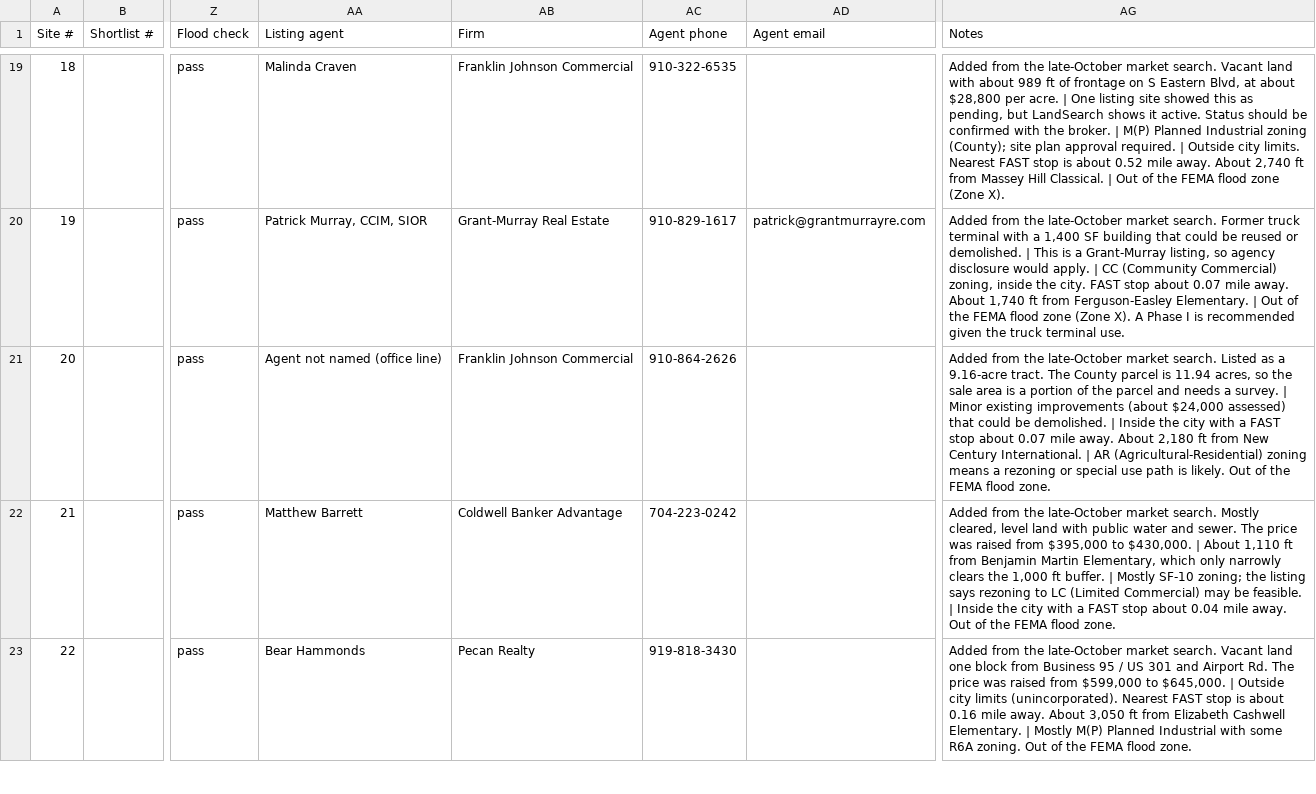
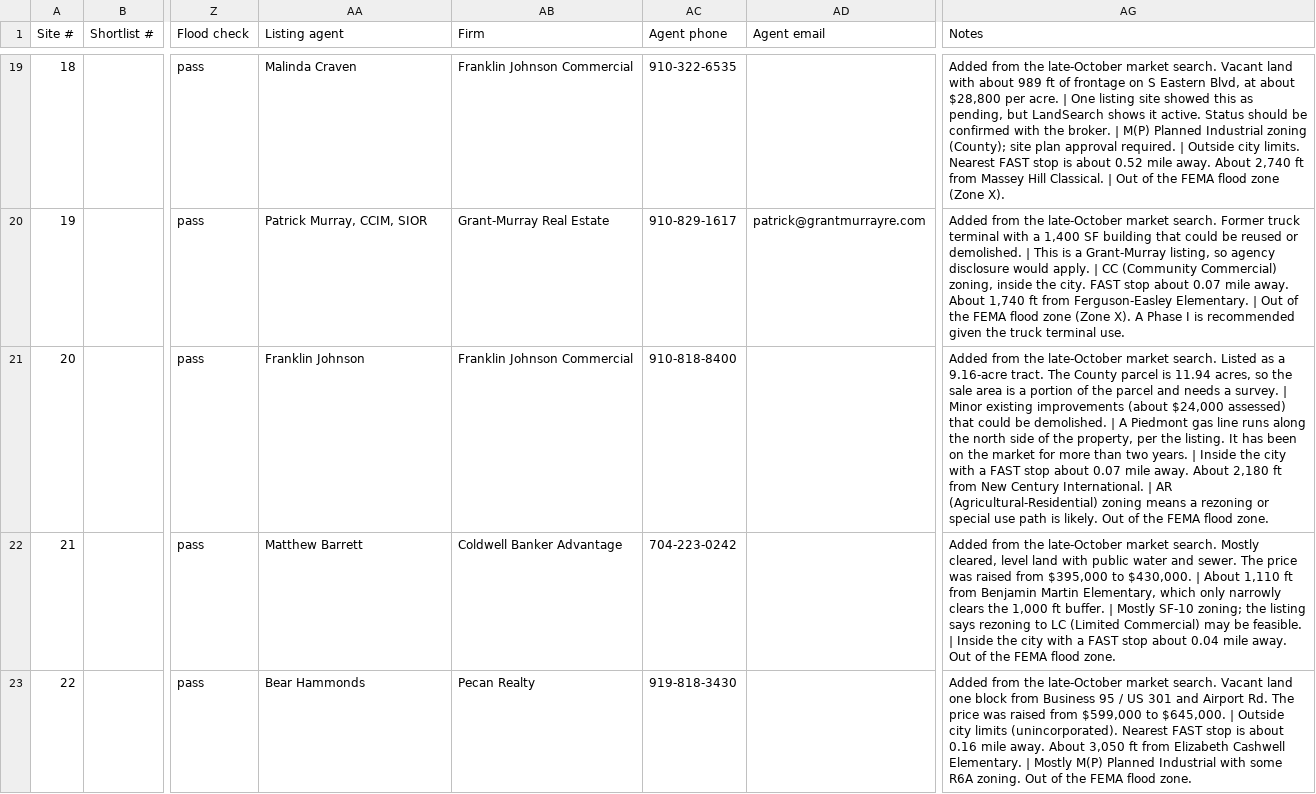
Before and after one commit to tpmurray13/usc-site-survey, a CSV file: assets/site-survey-oct-2026.csv, drawn as a sheet; only a part is shown, gaps mark what is left out; the diff names each change by its address in the sheet, - before the commit and + after, or states it on an @@ line.

Commit message:
Strickland Bridge Rd: listing agent Franklin Johnson; gas line note

```diff
--- a/assets/site-survey-oct-2026.csv
+++ b/assets/site-survey-oct-2026.csv
-AA21 (Listing agent): Agent not named (office line)
+AA21 (Listing agent): Franklin Johnson
-AC21 (Agent phone): 910-864-2626
+AC21 (Agent phone): 910-818-8400
-AG21 (Notes): …demolished. | Inside the…
+AG21 (Notes): …demolished. | A Piedmont gas line runs along the north side of the property, per the listing. It has been on the market for more than two years. | Inside the…
```
Also changed, not shown: 1 other file.
